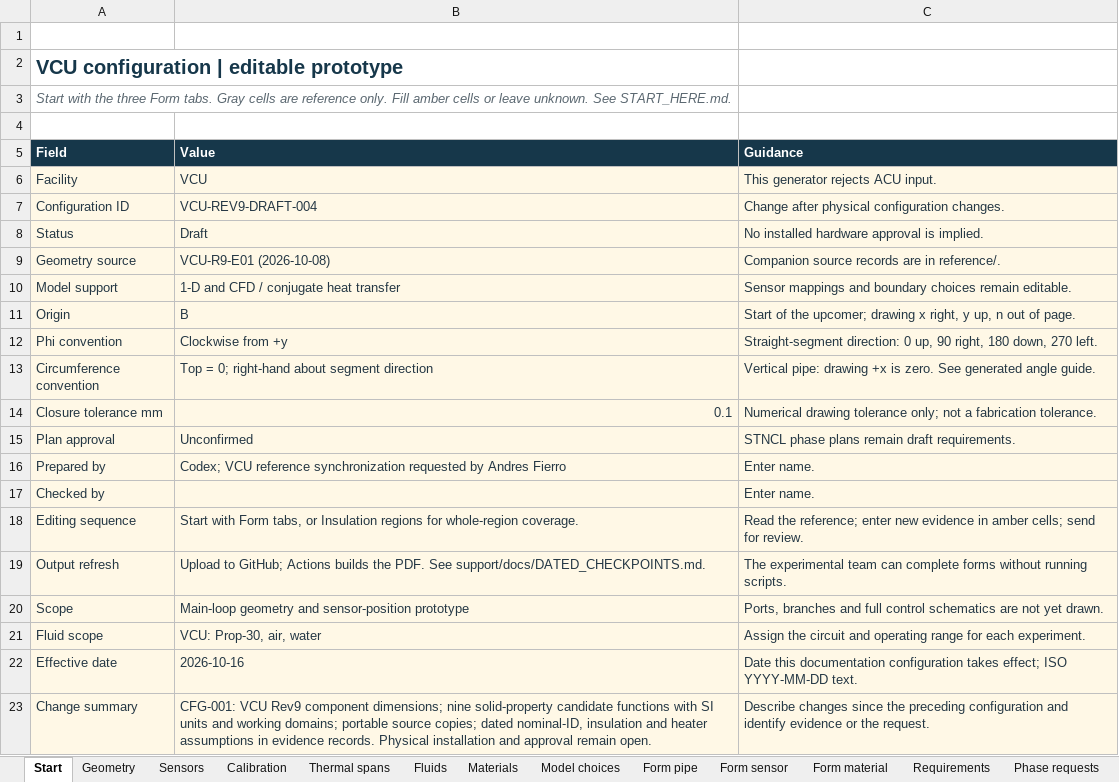
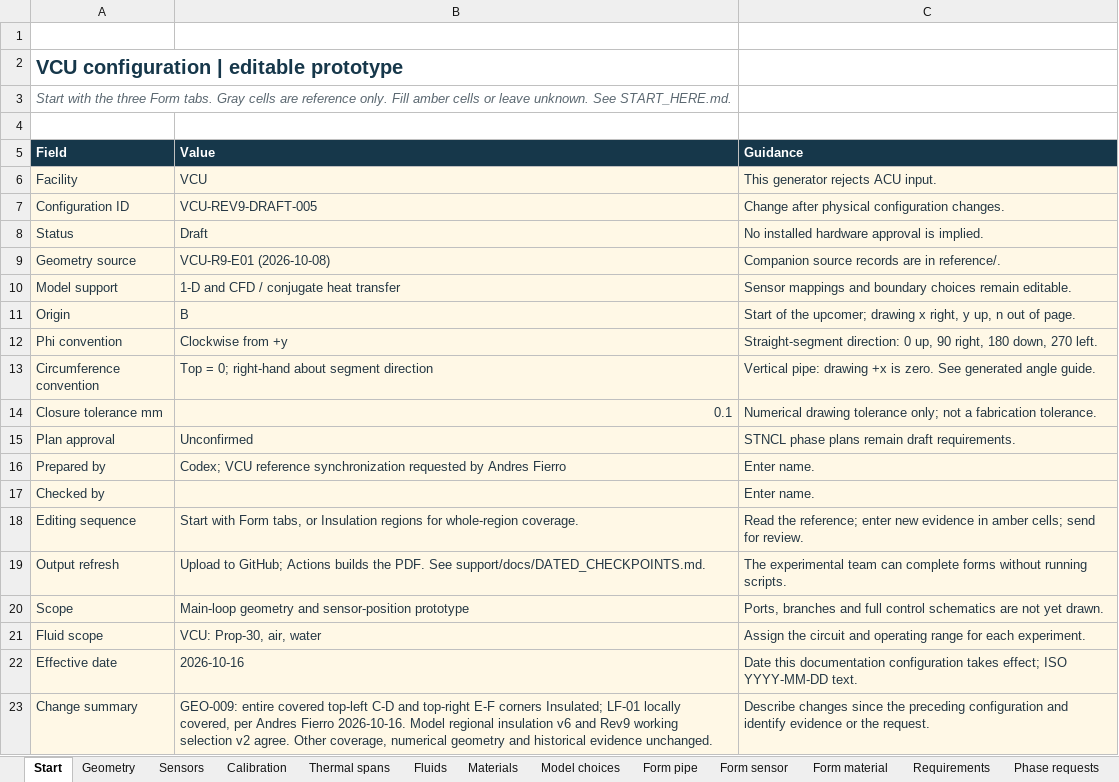
Before and after one commit to Andresfierro231/Trident-Flow-Loop-Documented-Geometry, an Excel workbook: VCU_inputs.xlsx, sheet Start, drawn as a sheet; values as stored, in another font and other column widths than the file's, no borders; the diff names each change by its address in the sheet, - before the commit and + after, or states it on an @@ line.

Commit message:
Correct VCU upper corners and LF-01 to covered per user clarification

```diff
--- a/VCU_inputs.xlsx (sheet Start)
+++ b/VCU_inputs.xlsx (sheet Start)
-B7 (Value): VCU-REV9-DRAFT-004
+B7 (Value): VCU-REV9-DRAFT-005
-B23 (Value): CFG-001: VCU Rev9 component dimensions; nine solid-property candidate functions with SI units and working domains; portable source copies; dated nominal-ID, insulation and heater assumptions in evidence records. Physical installation and approval remain open.
+B23 (Value): GEO-009: entire covered top-left C-D and top-right E-F corners Insulated; LF-01 locally covered, per Andres Fierro 2026-10-16. Model regional insulation v6 and Rev9 working selection v2 agree. Other coverage, numerical geometry and historical evidence unchanged.
```
Also changed, not shown: sheet Insulation regions, sheet Sources, sheet Requirements, sheet Sensors, 27 other files.
